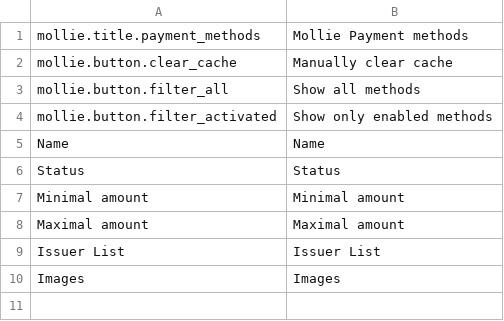
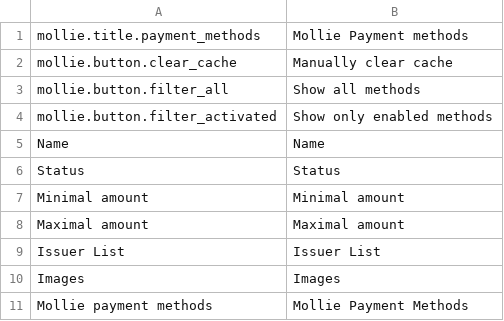
Before and after one commit to mollie/spryker, a CSV file: data/translation/Zed/en_US.csv, drawn as a sheet; the diff names each change by its address in the sheet, - before the commit and + after, or states it on an @@ line.

```diff
--- a/data/translation/Zed/en_US.csv
+++ b/data/translation/Zed/en_US.csv
+row 11: Mollie payment methods | Mollie Payment Methods
```
Also changed, not shown: data/translation/Zed/de_DE.csv.
